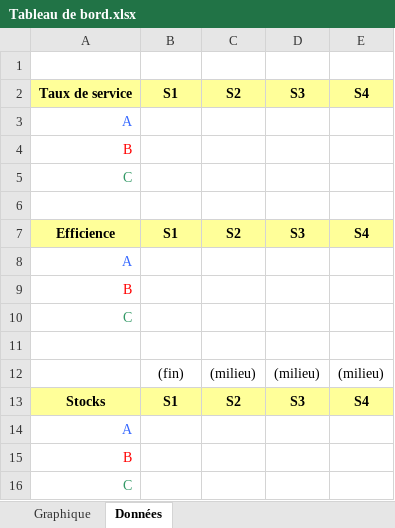
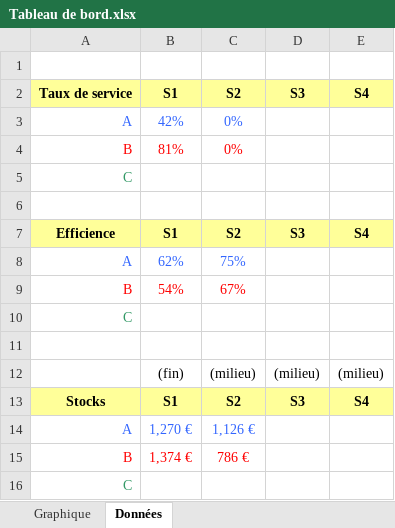
Before and after one commit to sjaubert/00FC, an Excel workbook: OI/jeu_du_kanban/clé USB Jeu du Kanban/Animation/Tableau de bord.xlsx, sheet Données, drawn as a sheet; values as stored, in another font and other column widths than the file's, no borders; charts and pictures not drawn; the diff names each change by its address in the sheet, - before the commit and + after, or states it on an @@ line.

```diff
--- a/OI/jeu_du_kanban/clé USB Jeu du Kanban/Animation/Tableau de bord.xlsx (sheet Données)
+++ b/OI/jeu_du_kanban/clé USB Jeu du Kanban/Animation/Tableau de bord.xlsx (sheet Données)
-B3: (empty)
+B3: 42%
-C3:C4: (empty)
+C3:C4: 0%
-B4: (empty)
+B4: 81%
-B8: (empty)
+B8: 62%
-C8: (empty)
+C8: 75%
-B9: (empty)
+B9: 54%
-C9: (empty)
+C9: 67%
-B14: (empty)
+B14: 1,270 €
-C14: (empty)
+C14: 1,126 €
-B15: (empty)
+B15: 1,374 €
-C15: (empty)
+C15: 786 €
```
Also changed, not shown: charts or pictures, OI/jeu_du_kanban/clé USB Jeu du Kanban/Tableau de bord 25032026.xlsx, 8 other files.
